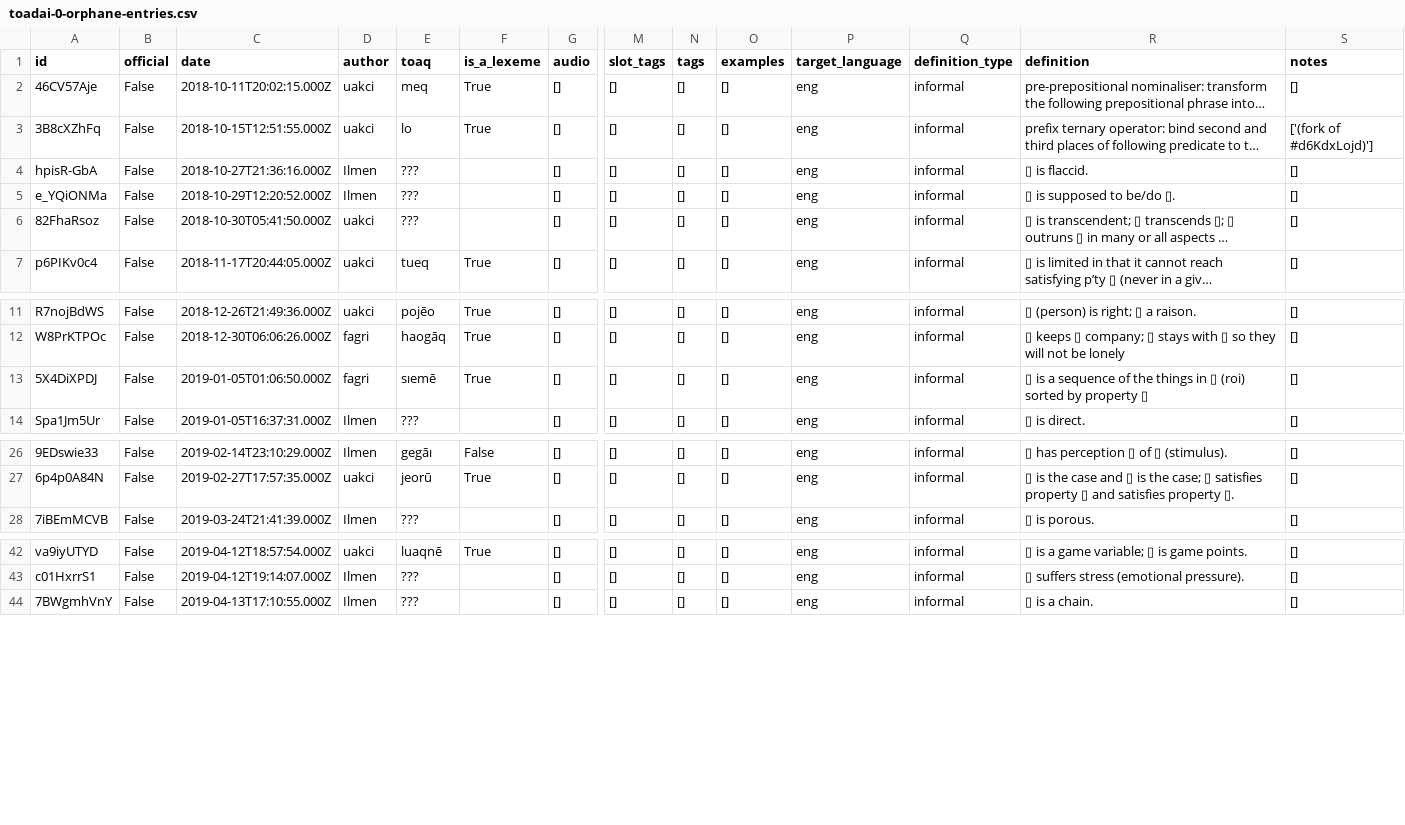
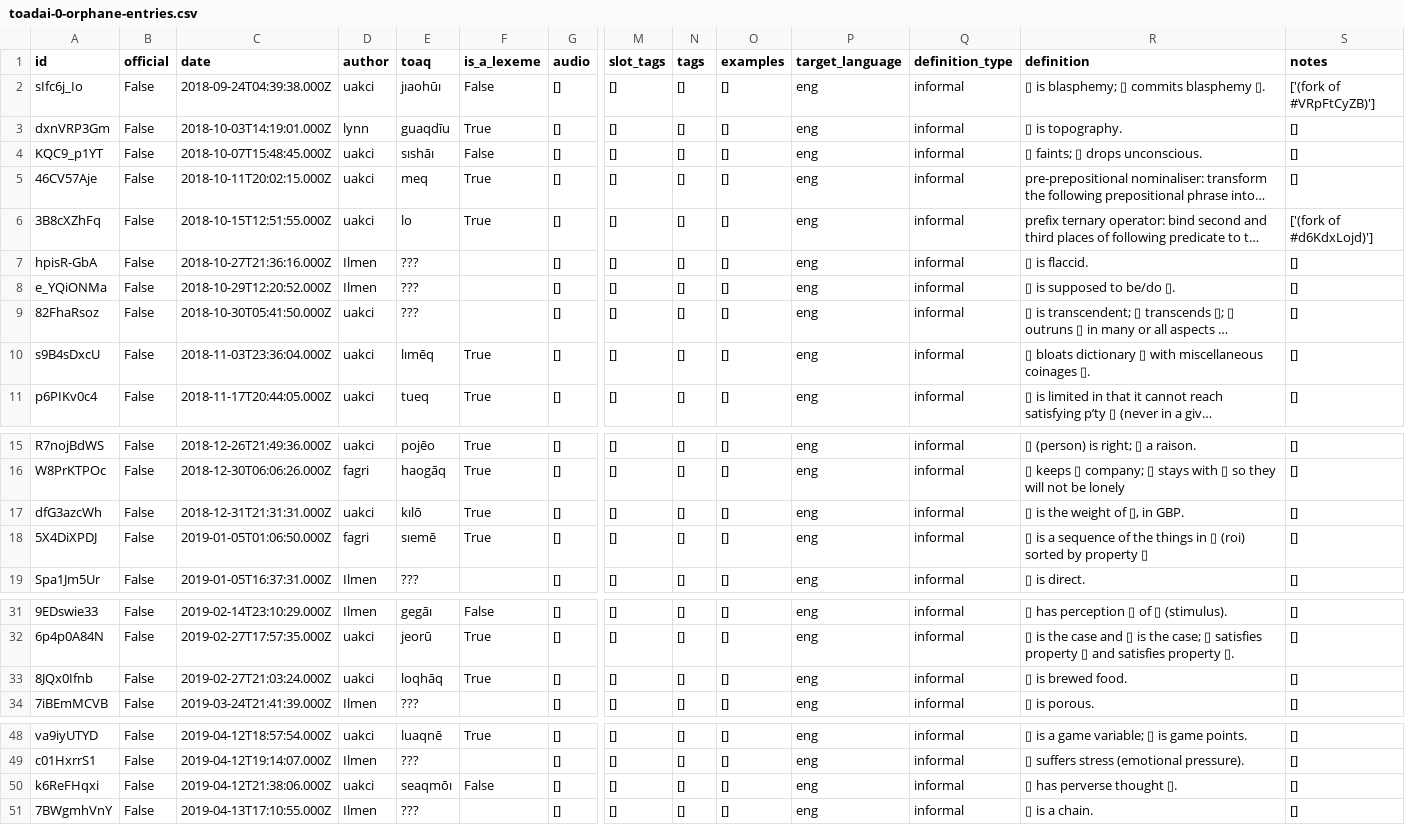
Before and after one commit to toaq/toakao, a CSV file: archives/toadai-0-orphane-entries.csv, drawn as a sheet; only a part is shown, gaps mark what is left out; long unchanged cells end in …; rows hold the shown columns only; the diff covers the shown part only; the diff names each change by its address in the sheet, - before the commit and + after, or states it on an @@ line.

```diff
--- a/archives/toadai-0-orphane-entries.csv
+++ b/archives/toadai-0-orphane-entries.csv
+row 2: sIfc6j_Io | False | 2018-09-24T04:39:38.000Z | uakci | jıaohūı | False | [] | [] | [] | [] | eng | informal | ▯ is blasphemy; ▯ commits blasphemy ▯. | ['(fork of #VRpFtCyZB)']
+row 3: dxnVRP3Gm | False | 2018-10-03T14:19:01.000Z | lynn | guaqdīu | True | [] | [] | [] | [] | eng | informal | ▯ is topography. | []
+row 4: KQC9_p1YT | False | 2018-10-07T15:48:45.000Z | uakci | sıshāı | False | [] | [] | [] | [] | eng | informal | ▯ faints; ▯ drops unconscious. | []
+row 10: s9B4sDxcU | False | 2018-11-03T23:36:04.000Z | uakci | lımēq | True | [] | [] | [] | [] | eng | informal | ▯ bloats dictionary ▯ with miscellaneous coinages ▯. | []
+row 17: dfG3azcWh | False | 2018-12-31T21:31:31.000Z | uakci | kılō | True | [] | [] | [] | [] | eng | informal | ▯ is the weight of ▯, in GBP. | []
+row 33: 8JQx0Ifnb | False | 2019-02-27T21:03:24.000Z | uakci | loqhāq | True | [] | [] | [] | [] | eng | informal | ▯ is brewed food. | []
+row 50: k6ReFHqxi | False | 2019-04-12T21:38:06.000Z | uakci | seaqmōı | False | [] | [] | [] | [] | eng | informal | ▯ has perverse thought ▯. | []
```
Also changed, not shown: 1 added row elsewhere in this file, archives/toadai-mono-0-actions.csv, 4 other files.
